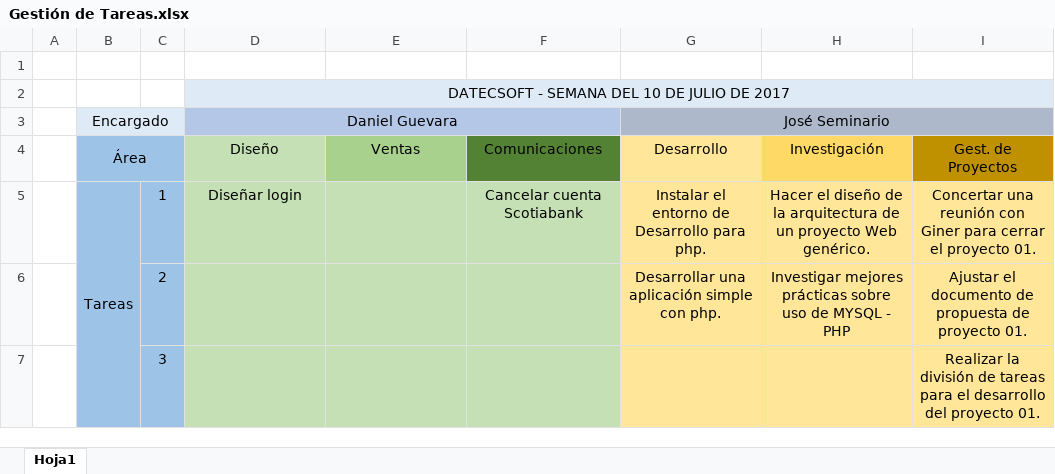
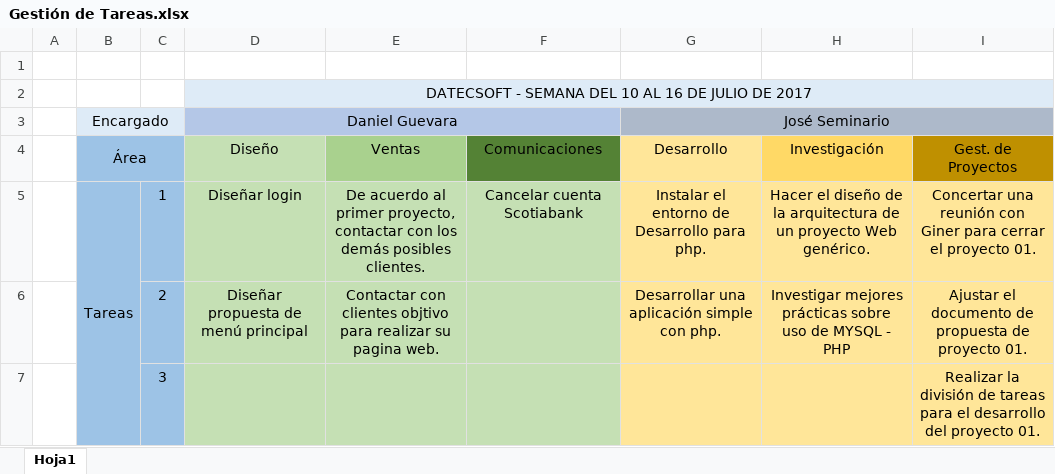
Before and after one commit to datecsoft/Gesti-n-Datecsoft, an Excel workbook: HOJAS DE CÁLCULO/Gestión de Tareas.xlsx, sheet Hoja1, drawn as a sheet; values as stored, in another font and other column widths than the file's, no borders; the diff names each change by its address in the sheet, - before the commit and + after, or states it on an @@ line.

Commit message:
cambios excel tareas

```diff
--- a/HOJAS DE CÁLCULO/Gestión de Tareas.xlsx (sheet Hoja1)
+++ b/HOJAS DE CÁLCULO/Gestión de Tareas.xlsx (sheet Hoja1)
-D2 (Diseño): DATECSOFT - SEMANA DEL 10 DE JULIO DE 2017
+D2 (Diseño): DATECSOFT - SEMANA DEL 10 AL 16 DE JULIO DE 2017
-E5 (Ventas): (empty)
+E5 (Ventas): De acuerdo al primer proyecto, contactar con los demás posibles clientes.
-D6 (Diseño): (empty)
+D6 (Diseño): Diseñar propuesta de menú principal
-E6 (Ventas): (empty)
+E6 (Ventas): Contactar con clientes objtivo para realizar su pagina web.
```
